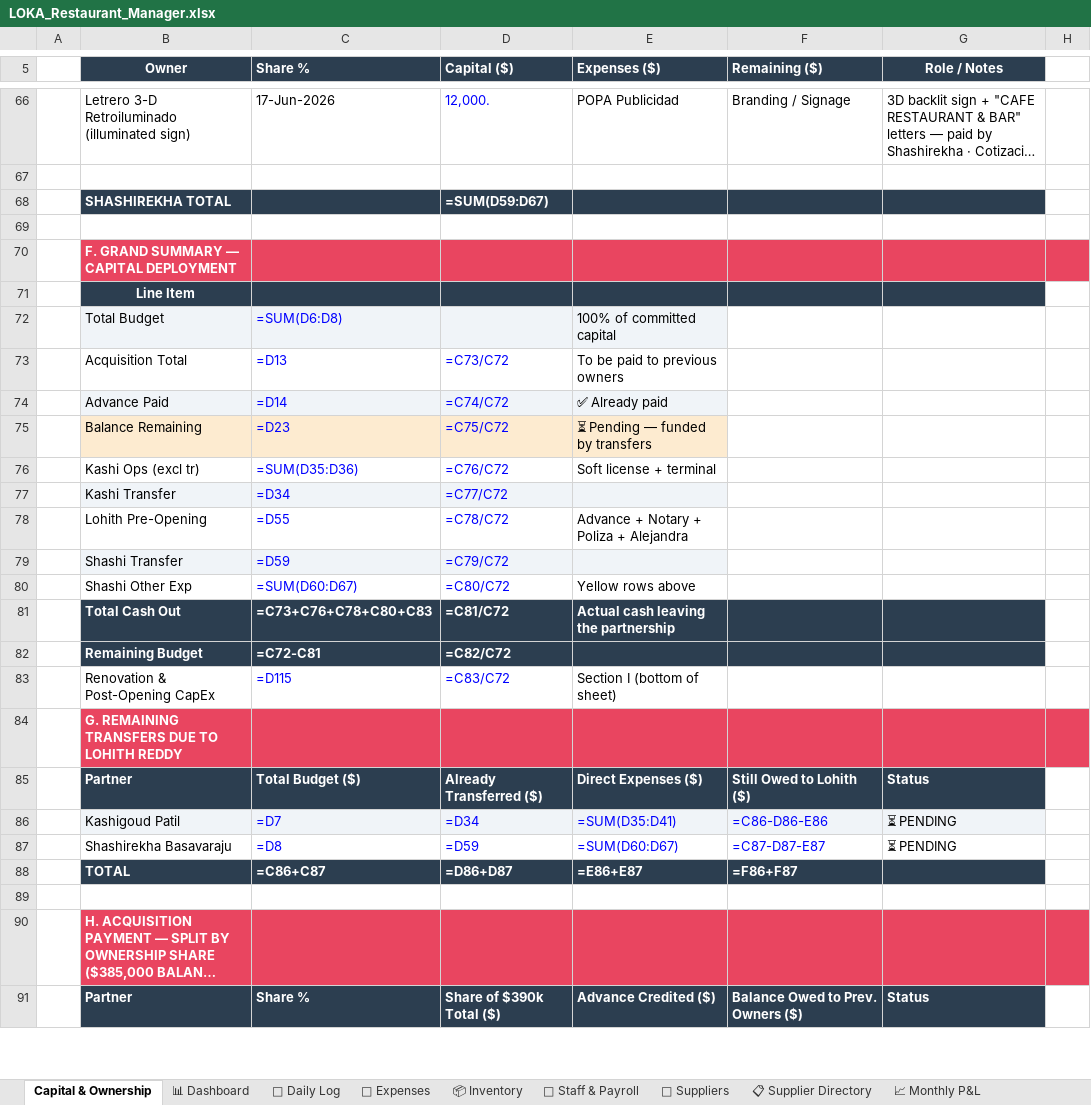
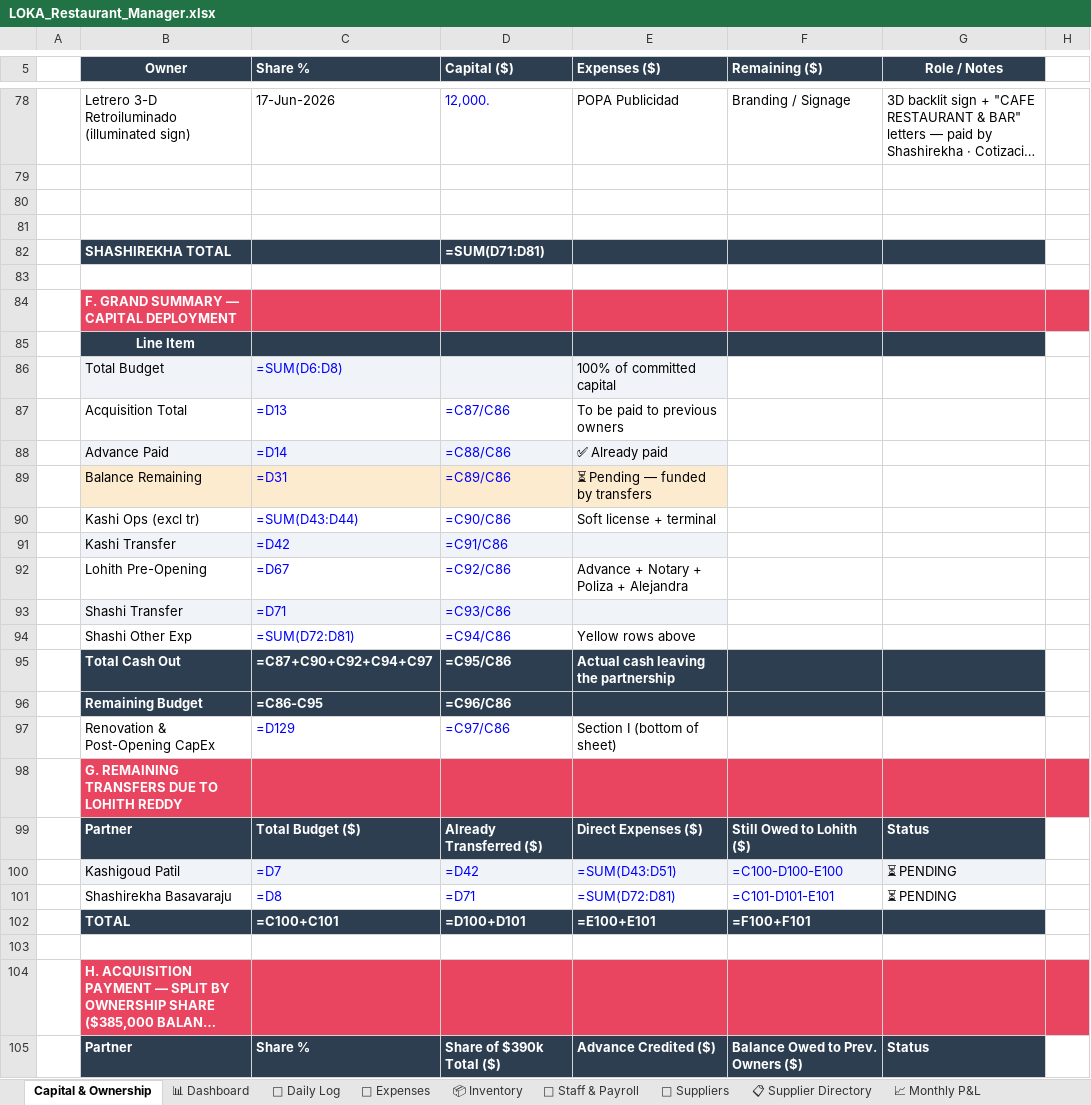
Before and after one commit to mirchimexico-coder/LOKA, an Excel workbook: LOKA_Restaurant_Manager.xlsx, sheet Capital & Ownership, drawn as a sheet; only a part is shown, gaps mark what is left out; long unchanged cells end in …; values as stored, in another font and other column widths than the file's, no borders; formulas without a stored value are shown as written; removed rows and columns are numbered as before the commit, all else as after; the diff covers the shown part only; the diff names each change by its address in the sheet, - before the commit and + after, or states it on an @@ line.

```diff
--- a/LOKA_Restaurant_Manager.xlsx (sheet Capital & Ownership)
+++ b/LOKA_Restaurant_Manager.xlsx (sheet Capital & Ownership)
+row 80: (empty)
+row 81: (empty)
-D82 (Capital ($)): =SUM(D59:D67)
+D82 (Capital ($)): =SUM(D71:D81)
-D87 (Capital ($)): =C73/C72
+D87 (Capital ($)): =C87/C86
-D88 (Capital ($)): =C74/C72
+D88 (Capital ($)): =C88/C86
-C89 (Share %): =D23
+C89 (Share %): =D31
-D89 (Capital ($)): =C75/C72
+D89 (Capital ($)): =C89/C86
-C90 (Share %): =SUM(D35:D36)
+C90 (Share %): =SUM(D43:D44)
-D90 (Capital ($)): =C76/C72
+D90 (Capital ($)): =C90/C86
-C91 (Share %): =D34
+C91 (Share %): =D42
-D91 (Capital ($)): =C77/C72
+D91 (Capital ($)): =C91/C86
-C92 (Share %): =D55
+C92 (Share %): =D67
-D92 (Capital ($)): =C78/C72
+D92 (Capital ($)): =C92/C86
-row 79:  | Shashi Transfer | =D59 | =C79/C72
+row 93:  | Shashi Transfer | =D71 | =C93/C86
-C94 (Share %): =SUM(D60:D67)
+C94 (Share %): =SUM(D72:D81)
-D94 (Capital ($)): =C80/C72
+D94 (Capital ($)): =C94/C86
-C95 (Share %): =C73+C76+C78+C80+C83
+C95 (Share %): =C87+C90+C92+C94+C97
-D95 (Capital ($)): =C81/C72
+D95 (Capital ($)): =C95/C86
-C96 (Share %): =C72-C81
+C96 (Share %): =C86-C95
-D96 (Capital ($)): =C82/C72
+D96 (Capital ($)): =C96/C86
-C97 (Share %): =D115
+C97 (Share %): =D129
-D97 (Capital ($)): =C83/C72
+D97 (Capital ($)): =C97/C86
-D100 (Capital ($)): =D34
+D100 (Capital ($)): =D42
-E100 (Expenses ($)): =SUM(D35:D41)
+E100 (Expenses ($)): =SUM(D43:D51)
-F100 (Remaining ($)): =C86-D86-E86
+F100 (Remaining ($)): =C100-D100-E100
-D101 (Capital ($)): =D59
+D101 (Capital ($)): =D71
-E101 (Expenses ($)): =SUM(D60:D67)
+E101 (Expenses ($)): =SUM(D72:D81)
-F101 (Remaining ($)): =C87-D87-E87
+F101 (Remaining ($)): =C101-D101-E101
-row 88:  | TOTAL | =C86+C87 | =D86+D87 | =E86+E87 | =F86+F87
+row 102:  | TOTAL | =C100+C101 | =D100+D101 | =E100+E101 | =F100+F101
```
Also changed, not shown: 16 added rows, 4 removed rows, 28 edited cells and cell formats elsewhere in this sheet, sheet 💸 Expenses, sheet 📈 Monthly P&L, sheet 📅 Daily Log, sheet 💰 Owner Ledger, sheet 📊 Dashboard, sheet 👥 Staff & Payroll, 31 other files.
